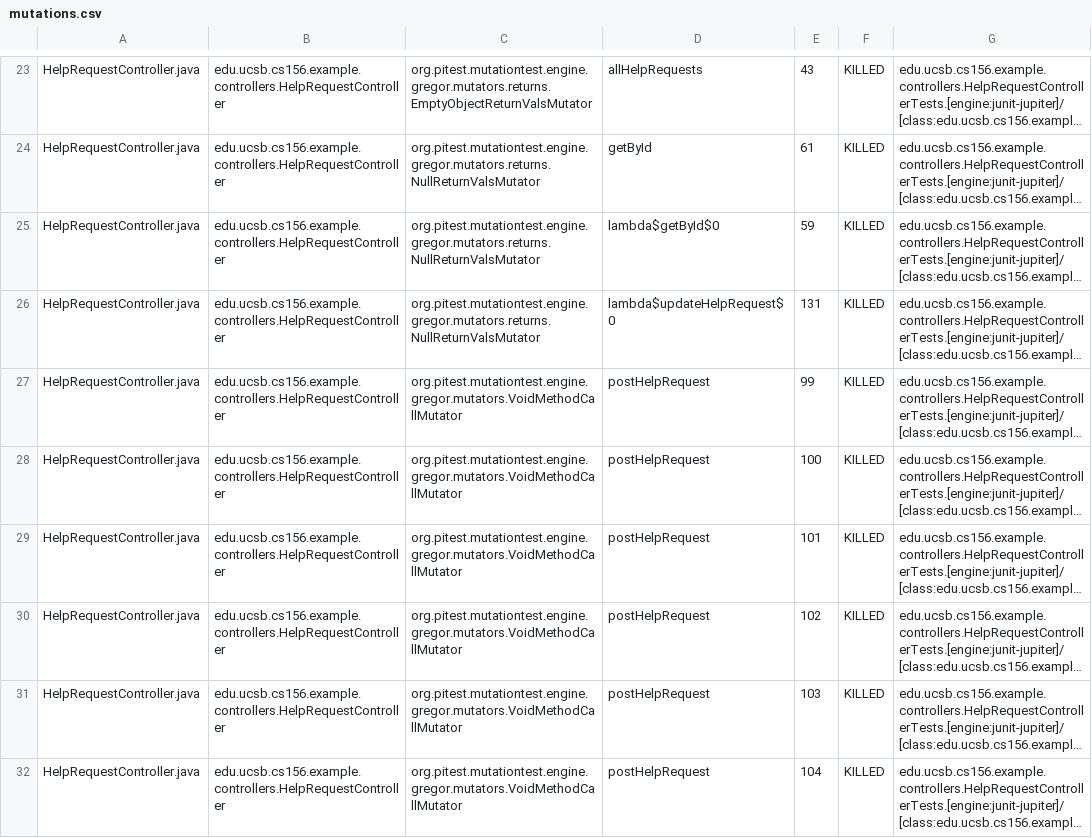
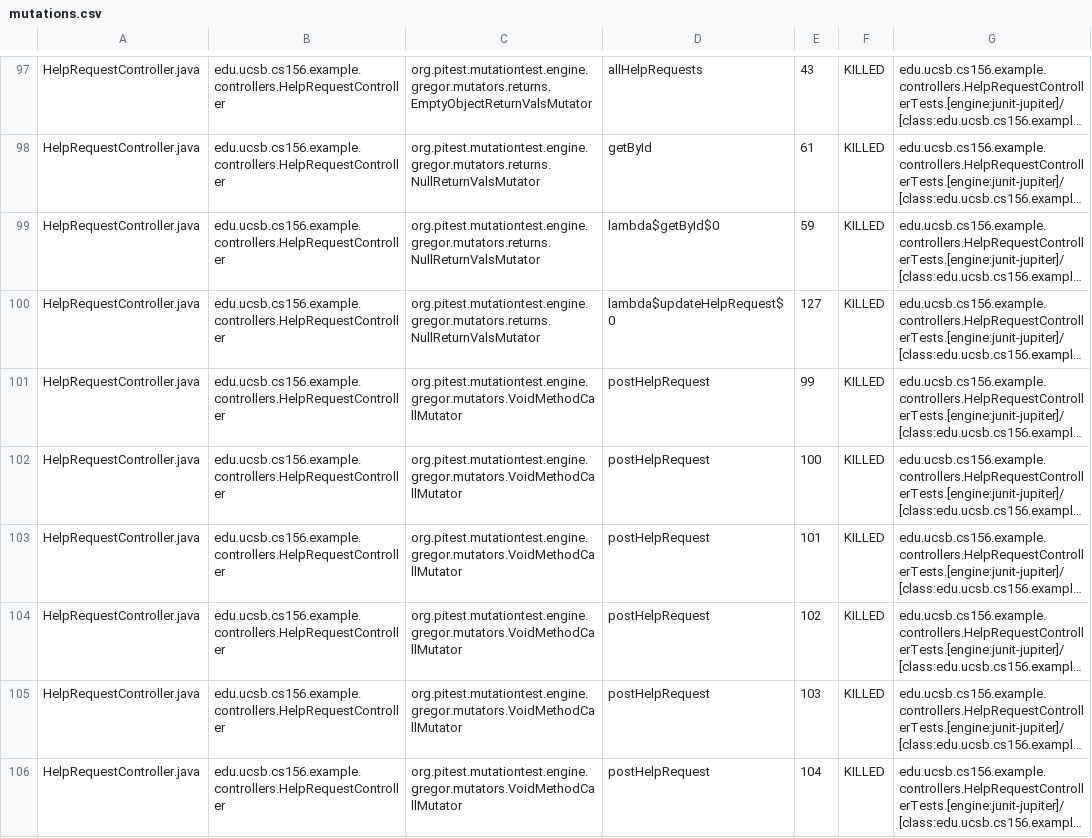
Before and after one commit to ucsb-cs156-f26/team01-f26-11, a CSV file: prs/66/pitest/mutations.csv, drawn as a sheet; only a part is shown, gaps mark what is left out; long unchanged cells end in …; addresses are those after the commit; the diff covers the shown part only; the diff names each change by its address in the sheet, - before the commit and + after, or states it on an @@ line.

```diff
--- a/prs/66/pitest/mutations.csv
+++ b/prs/66/pitest/mutations.csv
-E100: 131
+E100: 127
```
Also changed, not shown: 5 added rows, 5 removed rows, 73 moved rows and 1 edited cell elsewhere in this file, 18 other files.
